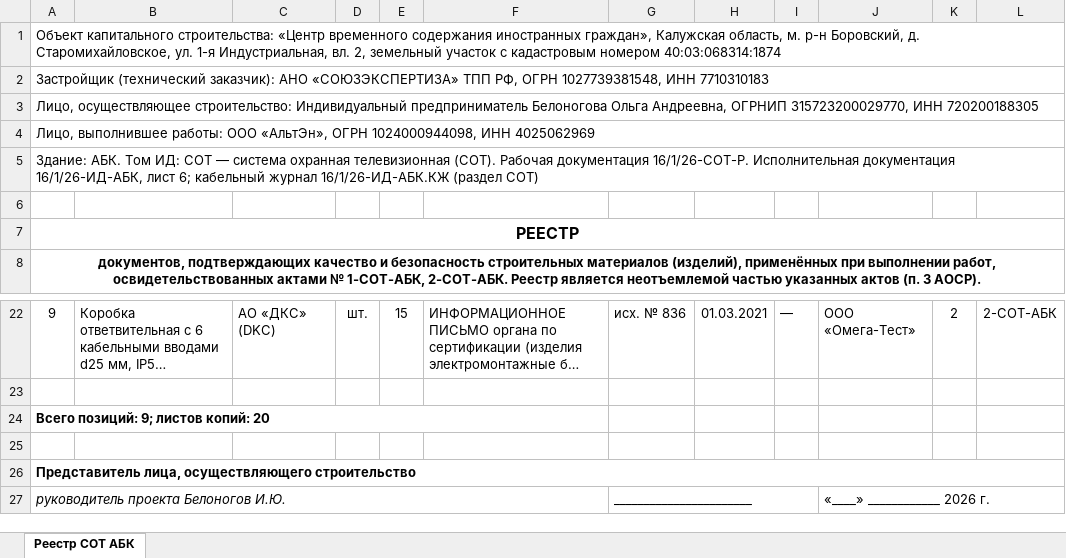
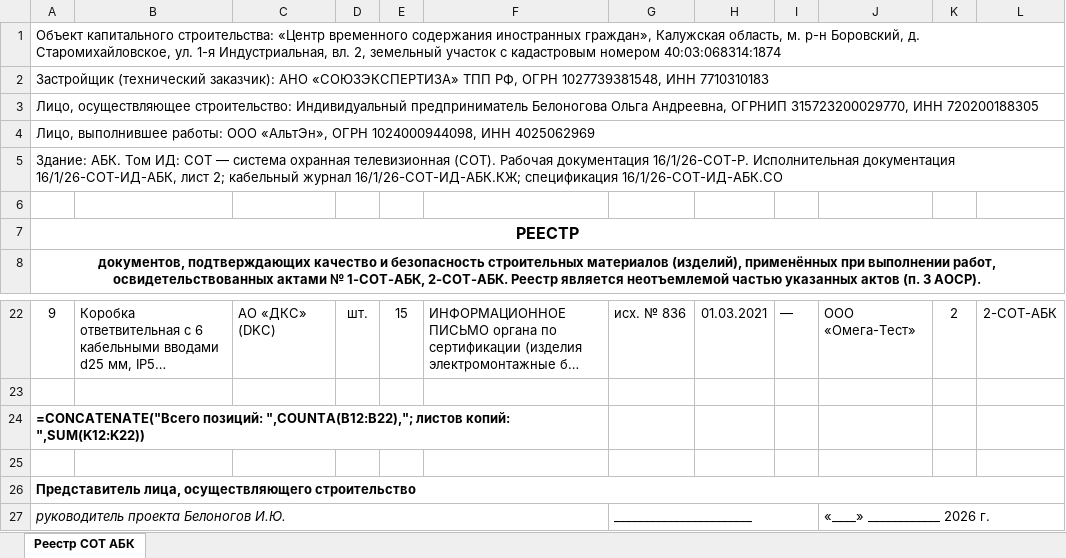
Before and after one commit to emanymedih/11, an Excel workbook: АБК/Том СОТ АБК/Реестр документов о качестве СОТ АБК.xlsx, sheet Реестр СОТ АБК, drawn as a sheet; only a part is shown, gaps mark what is left out; long unchanged cells end in …; values as stored, in another font and other column widths than the file's, no borders; formulas without a stored value are shown as written; the diff names each change by its address in the sheet, - before the commit and + after, or states it on an @@ line.

```diff
--- a/АБК/Том СОТ АБК/Реестр документов о качестве СОТ АБК.xlsx (sheet Реестр СОТ АБК)
+++ b/АБК/Том СОТ АБК/Реестр документов о качестве СОТ АБК.xlsx (sheet Реестр СОТ АБК)
-A5: …Исполнительная документация 16/1/26-ИД-АБК, лист 6; кабельный журнал 16/1/26-ИД-АБК.КЖ (раздел СОТ)
+A5: …Исполнительная документация 16/1/26-СОТ-ИД-АБК, лист 2; кабельный журнал 16/1/26-СОТ-ИД-АБК.КЖ; спецификация 16/1/26-СОТ-ИД-АБК.СО
-A24: Всего позиций: 9; листов копий: 20
+A24: =CONCATENATE("Всего позиций: ",COUNTA(B12:B22),"; листов копий: ",SUM(K12:K22))
```
Also changed, not shown: АБК/Том СКС АБК/Реестр документов о качестве СКС АБК.xlsx, АБК/Том СКУД АБК/Реестр документов о качестве СКУД АБК.xlsx, 42 other files.
